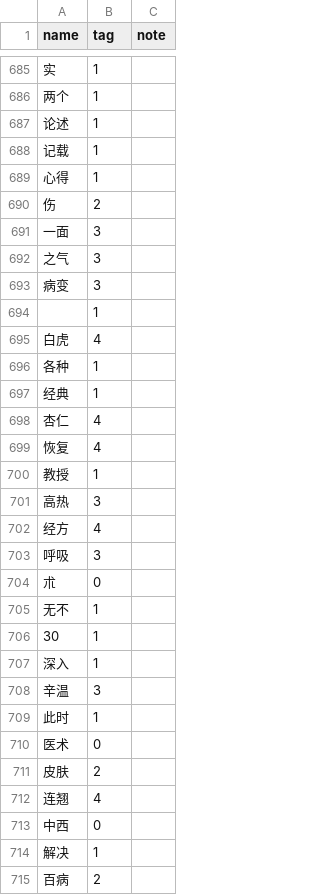
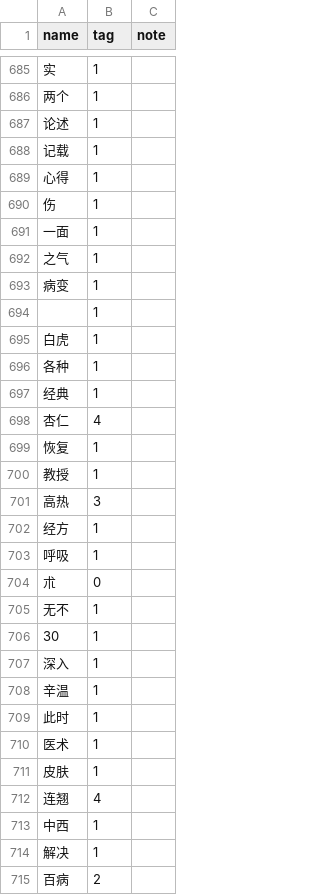
Before and after one commit to liuhu-bigeye/med_word_vis, a CSV file: annot/qc.csv, drawn as a sheet; only a part is shown, gaps mark what is left out; the diff covers the shown part only; the diff names each change by its address in the sheet, - before the commit and + after, or states it on an @@ line.

```diff
--- a/annot/qc.csv
+++ b/annot/qc.csv
-B690 (tag): 2
+B690 (tag): 1
-B691:B693 (tag): 3
+B691:B693 (tag): 1
-B695 (tag): 4
+B695 (tag): 1
-B699 (tag): 4
+B699 (tag): 1
-B702 (tag): 4
+B702 (tag): 1
-B703 (tag): 3
+B703 (tag): 1
-B708 (tag): 3
+B708 (tag): 1
-B710 (tag): 0
+B710 (tag): 1
-B711 (tag): 2
+B711 (tag): 1
-B713 (tag): 0
+B713 (tag): 1
```
Also changed, not shown: 179 edited cells elsewhere in this file, annot/lh.csv.
